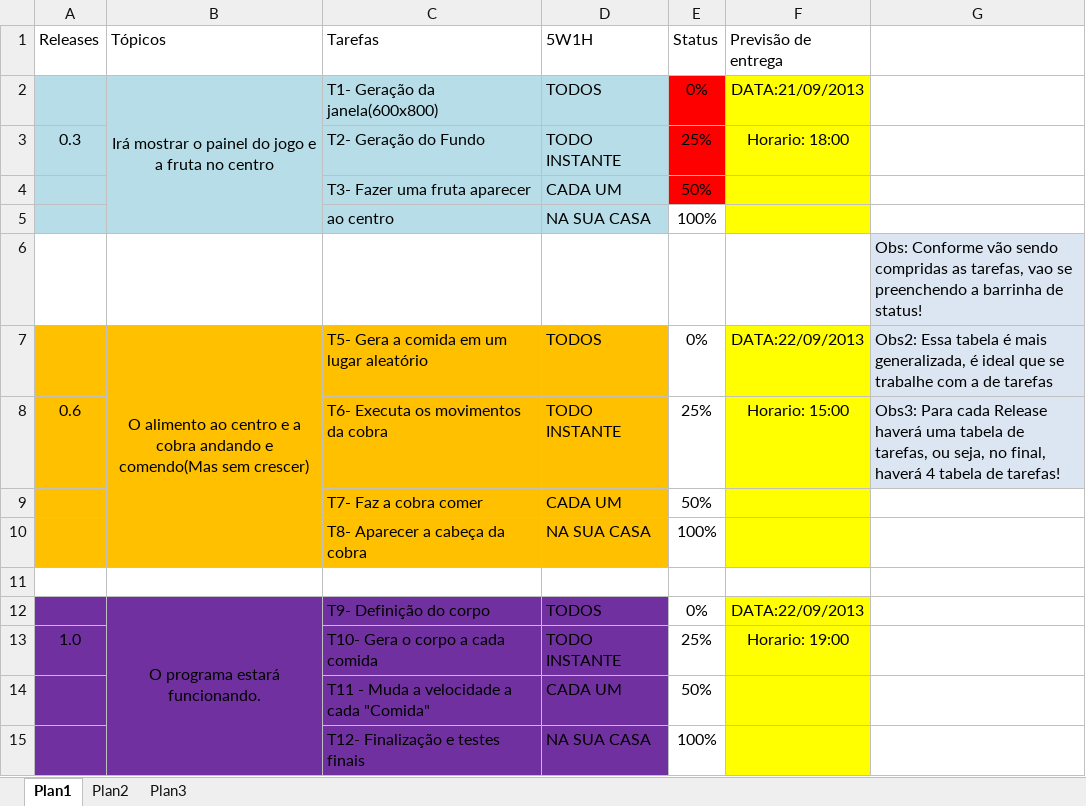
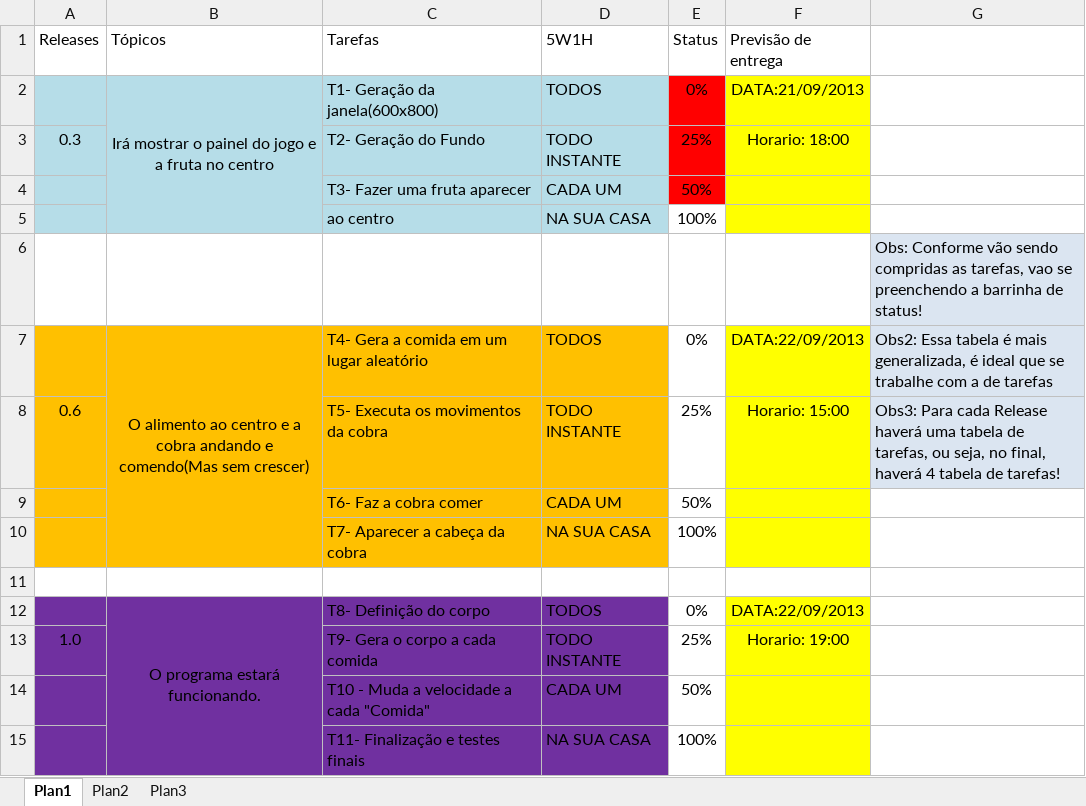
Before and after one commit to gomesgeorgelucas/SnakeS, an Excel workbook: docs/Releases.xlsx, sheet Plan1, drawn as a sheet; values as stored, in another font and other column widths than the file's, no borders; the diff names each change by its address in the sheet, - before the commit and + after, or states it on an @@ line.

Commit message:
table update

```diff
--- a/docs/Releases.xlsx (sheet Plan1)
+++ b/docs/Releases.xlsx (sheet Plan1)
-C7 (Tarefas): T5- Gera a comida em um lugar aleatório
+C7 (Tarefas): T4- Gera a comida em um lugar aleatório
-C8 (Tarefas): T6- Executa os movimentos da cobra
+C8 (Tarefas): T5- Executa os movimentos da cobra
-C9 (Tarefas): T7- Faz a cobra comer
+C9 (Tarefas): T6- Faz a cobra comer
-C10 (Tarefas): T8- Aparecer a cabeça da cobra
+C10 (Tarefas): T7- Aparecer a cabeça da cobra
-C12 (Tarefas): T9- Definição do corpo
+C12 (Tarefas): T8- Definição do corpo
-C13 (Tarefas): T10- Gera o corpo a cada comida
+C13 (Tarefas): T9- Gera o corpo a cada comida
-C14 (Tarefas): T11 - Muda a velocidade a cada "Comida"
+C14 (Tarefas): T10 - Muda a velocidade a cada "Comida"
-C15 (Tarefas): T12- Finalização e testes finais
+C15 (Tarefas): T11- Finalização e testes finais
```
Also changed, not shown: docs/Tasks.xlsx.
